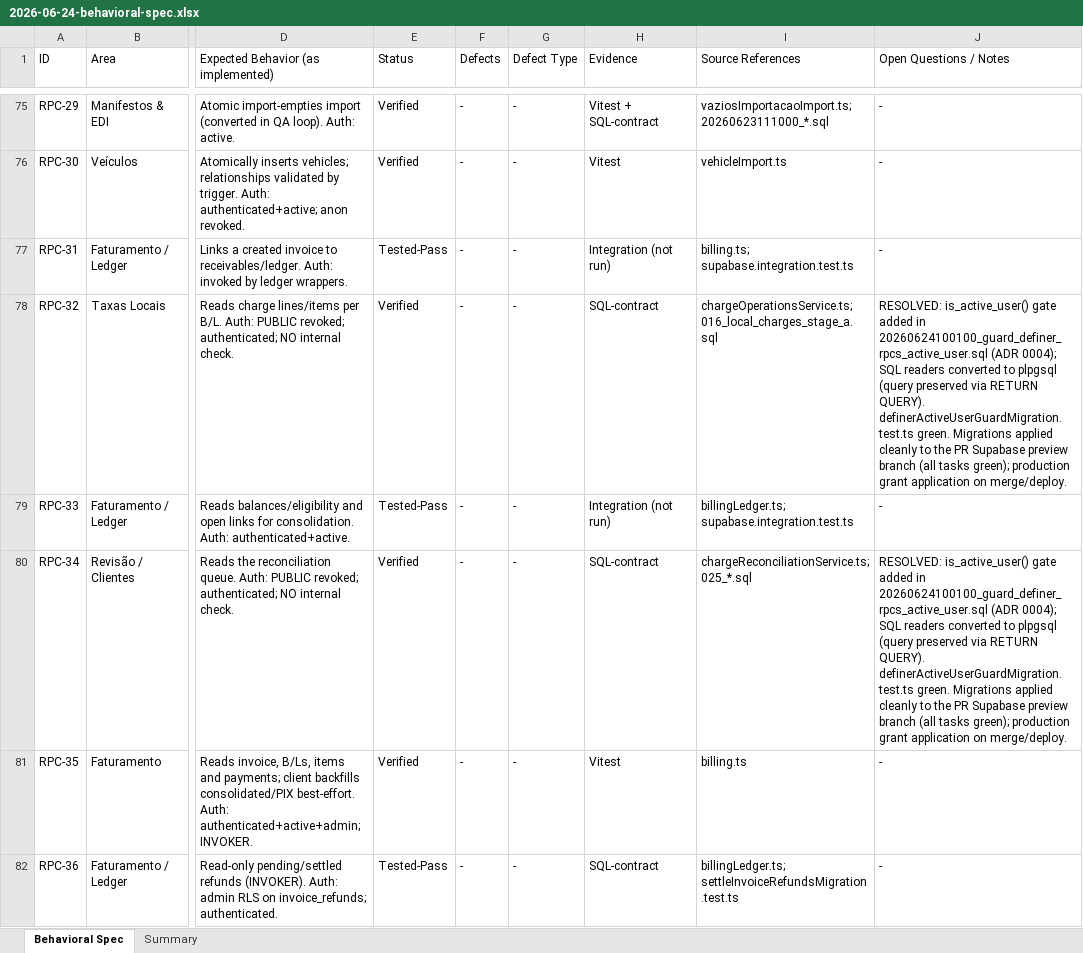
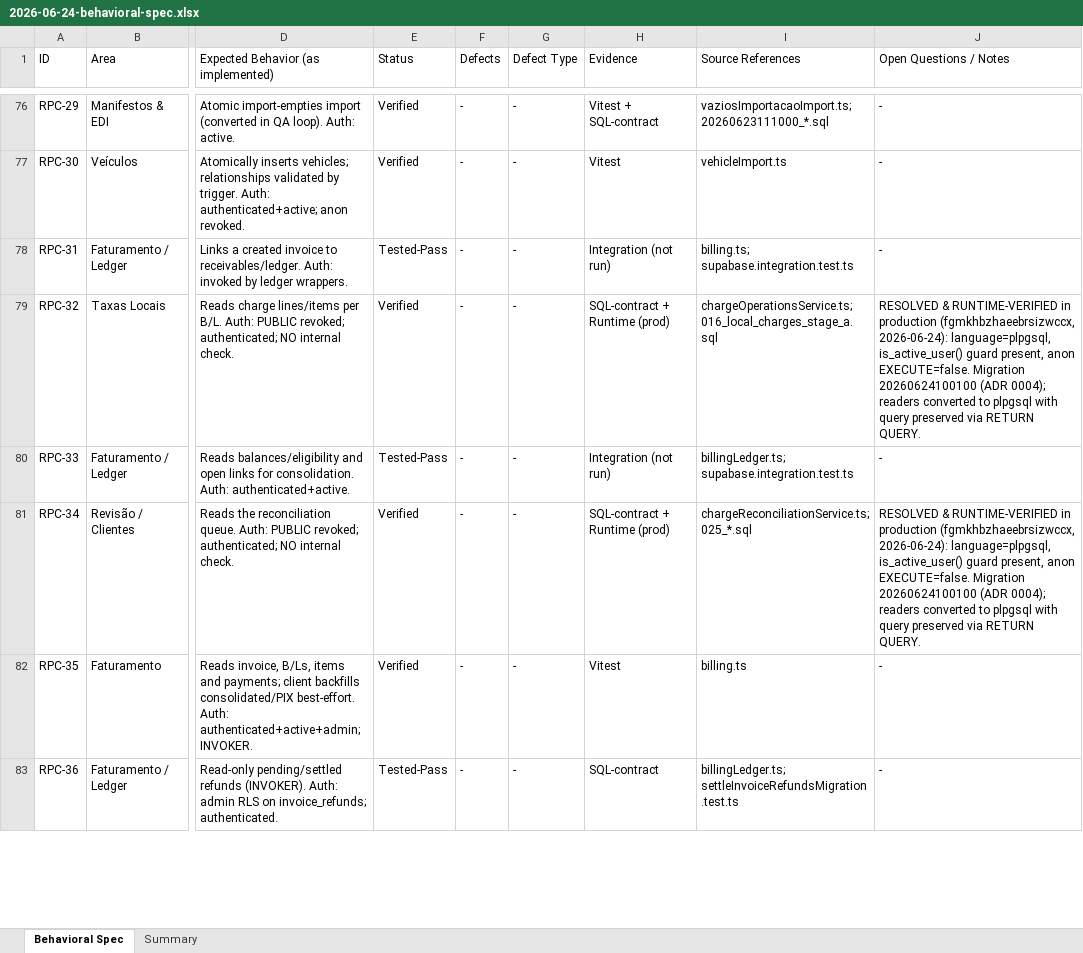
Before and after one commit to luccafwlog/transhippingdesk, an Excel workbook: docs/spec/2026-06-24-behavioral-spec.xlsx, sheet Behavioral Spec, drawn as a sheet; only a part is shown, gaps mark what is left out; values as stored, in another font and other column widths than the file's, no borders; addresses are those after the commit; the diff covers the shown part only; the diff names each change by its address in the sheet, - before the commit and + after, or states it on an @@ line.

```diff
--- a/docs/spec/2026-06-24-behavioral-spec.xlsx (sheet Behavioral Spec)
+++ b/docs/spec/2026-06-24-behavioral-spec.xlsx (sheet Behavioral Spec)
-H79 (Evidence): SQL-contract
+H79 (Evidence): SQL-contract + Runtime (prod)
-J79 (Open Questions / Notes): RESOLVED: is_active_user() gate added in 20260624100100_guard_definer_rpcs_active_user.sql (ADR 0004); SQL readers converted to plpgsql (query preserved via RETURN QUERY). definerActiveUserGuardMigration.test.ts green. Migrations applied cleanly to the PR Supabase preview branch (all tasks green); production grant application on merge/deploy.
+J79 (Open Questions / Notes): RESOLVED & RUNTIME-VERIFIED in production (fgmkhbzhaeebrsizwccx, 2026-06-24): language=plpgsql, is_active_user() guard present, anon EXECUTE=false. Migration 20260624100100 (ADR 0004); readers converted to plpgsql with query preserved via RETURN QUERY.
-H81 (Evidence): SQL-contract
+H81 (Evidence): SQL-contract + Runtime (prod)
-J81 (Open Questions / Notes): RESOLVED: is_active_user() gate added in 20260624100100_guard_definer_rpcs_active_user.sql (ADR 0004); SQL readers converted to plpgsql (query preserved via RETURN QUERY). definerActiveUserGuardMigration.test.ts green. Migrations applied cleanly to the PR Supabase preview branch (all tasks green); production grant application on merge/deploy.
+J81 (Open Questions / Notes): RESOLVED & RUNTIME-VERIFIED in production (fgmkhbzhaeebrsizwccx, 2026-06-24): language=plpgsql, is_active_user() guard present, anon EXECUTE=false. Migration 20260624100100 (ADR 0004); readers converted to plpgsql with query preserved via RETURN QUERY.
```
Also changed, not shown: 1 added row and 23 edited cells elsewhere in this sheet, sheet Summary, 7 other files.
